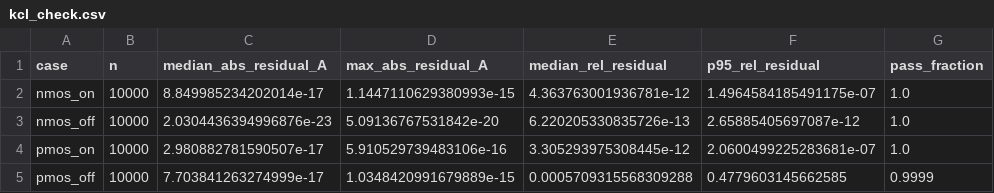
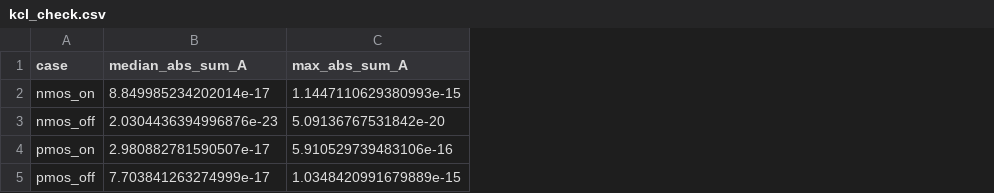
Before and after one commit to gauravv-13/dvd-ml-leakage-estimation, a CSV file: results/kcl_check.csv, drawn as a sheet; removed rows and columns are numbered as before the commit, all else as after; the diff names each change by its address in the sheet, - before the commit and + after, or states it on an @@ line.

Commit message:
aligned the example netlists and data checks with the spec
- Example netlists: one sample each, plain netlist (no loop or extra settings)
- Kirchhoff check reports only median/max |Id+Ig+Is+Ib| per case (no pass/fail rule)
- Exactly three trend plots of raw dataset values:
  OFF |Id| vs temperature, OFF |Id| vs |vth0|, |Ig| vs toxe (all four cases)
- Remove now-unused nominal_sweep helper and include parameter
- README: correct junction-geometry note (only Ib depends on it) and
  document the ~1e-16 A numerical noise floor
- Datasets unchanged

```diff
--- a/results/kcl_check.csv
+++ b/results/kcl_check.csv
-column B (n), rows 2-5: all 10000
-column E (median_rel_residual), rows 2-5: 4.363763001936781e-12 | 6.220205330835726e-13 | 3.305293975308445e-12 | 0.0005709315568309288
-column F (p95_rel_residual), rows 2-5: 1.4964584185491175e-07 | 2.65885405697087e-12 | 2.0600499225283681e-07 | 0.4779603145662585
-column G (pass_fraction), rows 2-5: 1.0 | 1.0 | 1.0 | 0.9999
-B1: median_abs_residual_A
+B1: median_abs_sum_A
-C1: max_abs_residual_A
+C1: max_abs_sum_A
```
Also changed, not shown: 16 other files.
